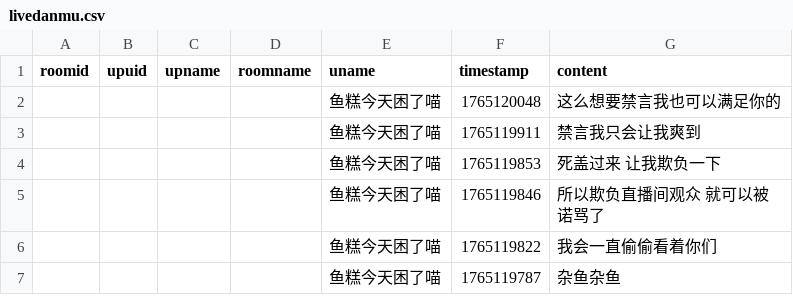
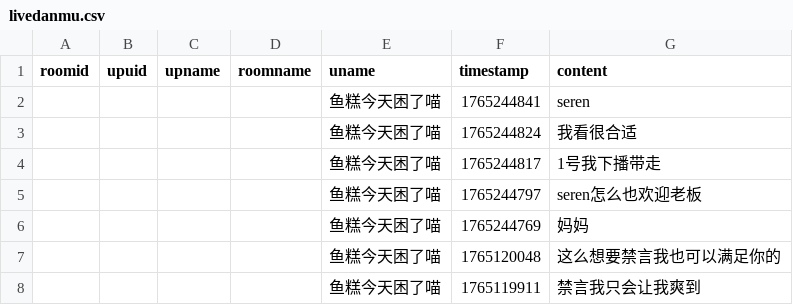
Before and after one commit to YurenHao0426/MuxianSexualRepressionHistory, a CSV file: livedanmu.csv, drawn as a sheet; only a part is shown; the shorter side is filled out with more unchanged rows.

```diff
--- a/livedanmu.csv
+++ b/livedanmu.csv
@@ -1,2 +1,7 @@
 roomid,upuid,upname,roomname,uname,timestamp,content
+"","","","","鱼糕今天困了喵",1765244841,"seren"
+"","","","","鱼糕今天困了喵",1765244824,"我看很合适"
+"","","","","鱼糕今天困了喵",1765244817,"1号我下播带走"
+"","","","","鱼糕今天困了喵",1765244797,"seren怎么也欢迎老板"
+"","","","","鱼糕今天困了喵",1765244769,"妈妈"
 "","","","","鱼糕今天困了喵",1765120048,"这么想要禁言我也可以满足你的"
```
